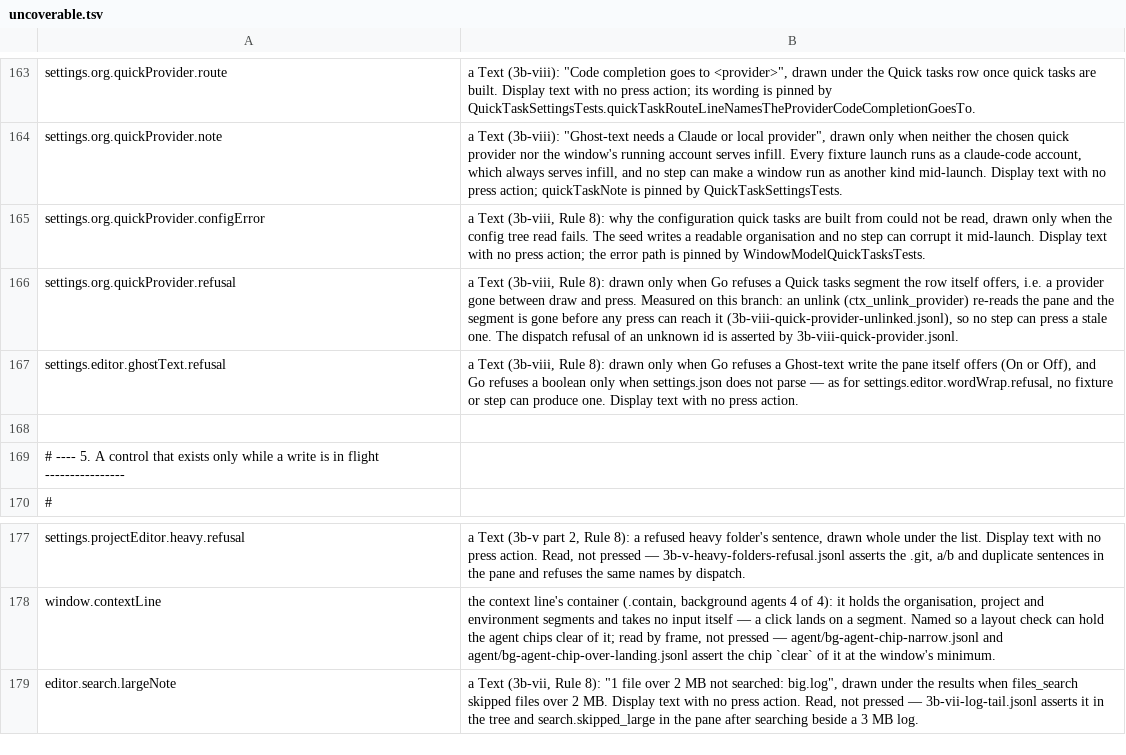
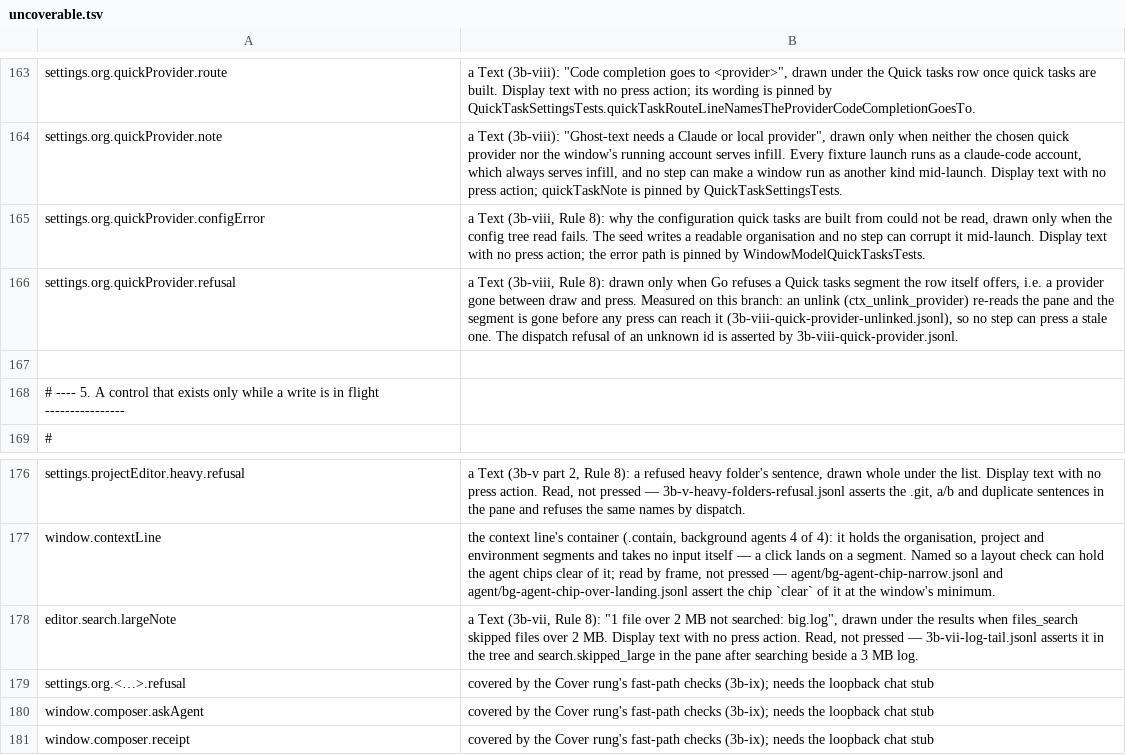
Before and after one commit to yehia-khalil/wakil, a TSV file: e2e/checks/uncoverable.tsv, drawn as a sheet; only a part is shown, gaps mark what is left out.

Commit message:
e2e: the 3b-viii checks follow the QUICK TASKS switches; serves checkboxes gone

```diff
--- a/e2e/checks/uncoverable.tsv
+++ b/e2e/checks/uncoverable.tsv
@@ -166,3 +166,2 @@ settings.org.quickProvider.configError	a Text (3b-viii, Rule 8): why the configu
 settings.org.quickProvider.refusal	a Text (3b-viii, Rule 8): drawn only when Go refuses a Quick tasks segment the row itself offers, i.e. a provider gone between draw and press. Measured on this branch: an unlink (ctx_unlink_provider) re-reads the pane and the segment is gone before any press can reach it (3b-viii-quick-provider-unlinked.jsonl), so no step can press a stale one. The dispatch refusal of an unknown id is asserted by 3b-viii-quick-provider.jsonl.
-settings.editor.ghostText.refusal	a Text (3b-viii, Rule 8): drawn only when Go refuses a Ghost-text write the pane itself offers (On or Off), and Go refuses a boolean only when settings.json does not parse — as for settings.editor.wordWrap.refusal, no fixture or step can produce one. Display text with no press action.
 
@@ -179 +178,4 @@ window.contextLine	the context line's container (.contain, background agents 4 o
 editor.search.largeNote	a Text (3b-vii, Rule 8): "1 file over 2 MB not searched: big.log", drawn under the results when files_search skipped files over 2 MB. Display text with no press action. Read, not pressed — 3b-vii-log-tail.jsonl asserts it in the tree and search.skipped_large in the pane after searching beside a 3 MB log.
+settings.org.<…>.refusal	covered by the Cover rung's fast-path checks (3b-ix); needs the loopback chat stub
+window.composer.askAgent	covered by the Cover rung's fast-path checks (3b-ix); needs the loopback chat stub
+window.composer.receipt	covered by the Cover rung's fast-path checks (3b-ix); needs the loopback chat stub
```
Also changed, not shown: 3 other files.
